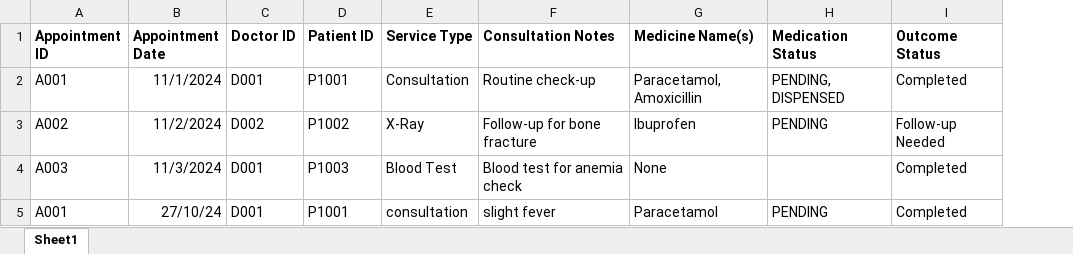
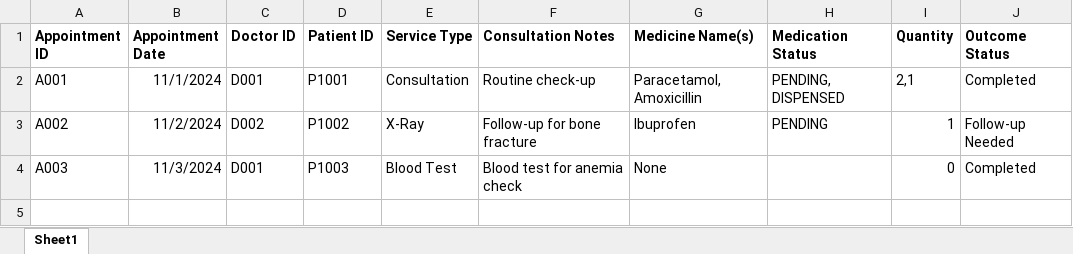
Before and after one commit to SohZiXiang/Hospital-Management-OOP-Project, an Excel workbook: data/Outcome_Record.xlsx, sheet Sheet1, drawn as a sheet; values as stored, in another font and other column widths than the file's, no borders; removed rows and columns are numbered as before the commit, all else as after; the diff names each change by its address in the sheet, - before the commit and + after, or states it on an @@ line.

Commit message:
Changed: - Added ApptOutcomeLoader to load all the outcome records - Made minor edits to medicine and application outcome record class - Added a new column for Outcome_Record.xlsx

```diff
--- a/data/Outcome_Record.xlsx (sheet Sheet1)
+++ b/data/Outcome_Record.xlsx (sheet Sheet1)
+column I (Quantity), rows 2-4: 2,1 | 1 | 0
-row 5: A001 | 27/10/24 | D001 | P1001 | consultation | slight fever | Paracetamol | PENDING | Completed
```
Also changed, not shown: 4 other files.
